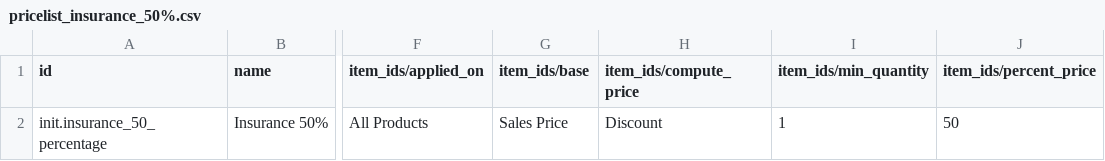
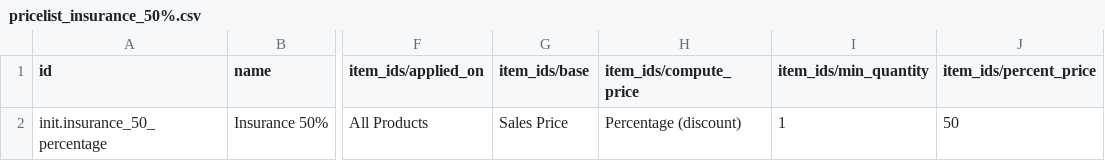
Before and after one commit to MadiroGlobalHealth/UVL-EMR, a CSV file: sites/mugamba/configs/odoo/initializer_config/pricelist/pricelist_insurance_50%.csv, drawn as a sheet; only a part is shown, gaps mark what is left out; the diff names each change by its address in the sheet, - before the commit and + after, or states it on an @@ line.

```diff
--- a/sites/mugamba/configs/odoo/initializer_config/pricelist/pricelist_insurance_50%.csv
+++ b/sites/mugamba/configs/odoo/initializer_config/pricelist/pricelist_insurance_50%.csv
-H2 (item_ids/compute_price): Discount
+H2 (item_ids/compute_price): Percentage (discount)
```
Also changed, not shown: sites/mugamba/configs/odoo/initializer_config/pricelist/pricelist_insurance_70%.csv, sites/mugamba/configs/odoo/initializer_config/pricelist/pricelist_insurance_80%.csv, 3 other files.
